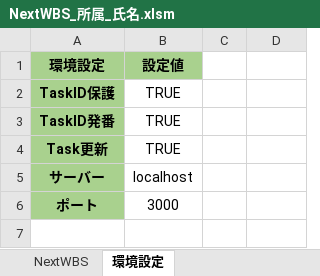
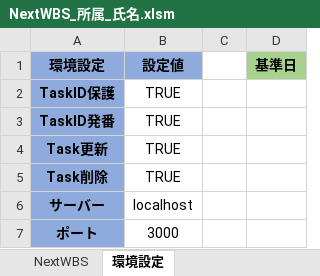
Before and after one commit to ryohei-ochi-fr/nextwbs, an Excel workbook: NextWBS_所属_氏名.xlsm, sheet 環境設定, drawn as a sheet; values as stored, in another font and other column widths than the file's, no borders; charts and pictures and conditional formats not drawn; addresses are those after the commit; the diff names each change by its address in the sheet, - before the commit and + after, or states it on an @@ line.

```diff
--- a/NextWBS_所属_氏名.xlsm (sheet 環境設定)
+++ b/NextWBS_所属_氏名.xlsm (sheet 環境設定)
-A1:B1 fill: #A9D18E
+A1:B1 fill: #8FAADC
-D1: (empty)
+D1: 基準日
-D1 fill: none
+D1 fill: #A9D18E
-A2:A4 fill: #A9D18E
+A2:A4 fill: #8FAADC
+row 5: Task削除 | TRUE
-A6:A7 fill: #A9D18E
+A6:A7 fill: #8FAADC
```
Also changed, not shown: sheet NextWBS, formulas that keep their value, charts or pictures, 1 other file.
